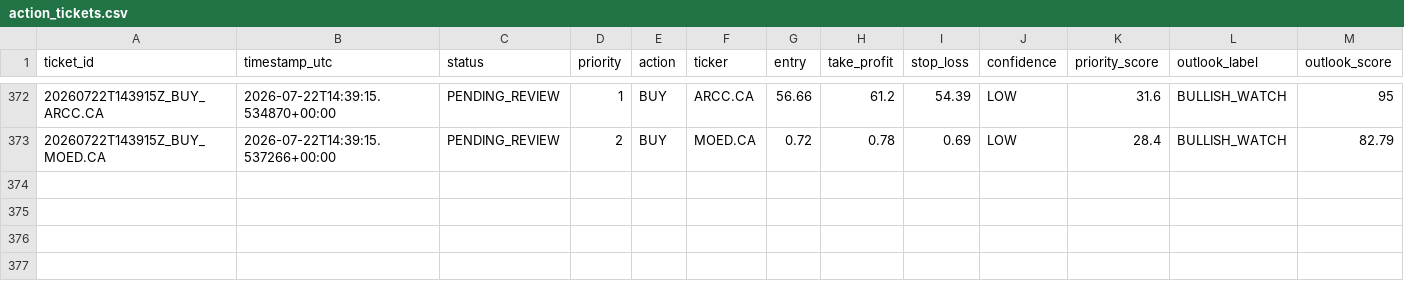
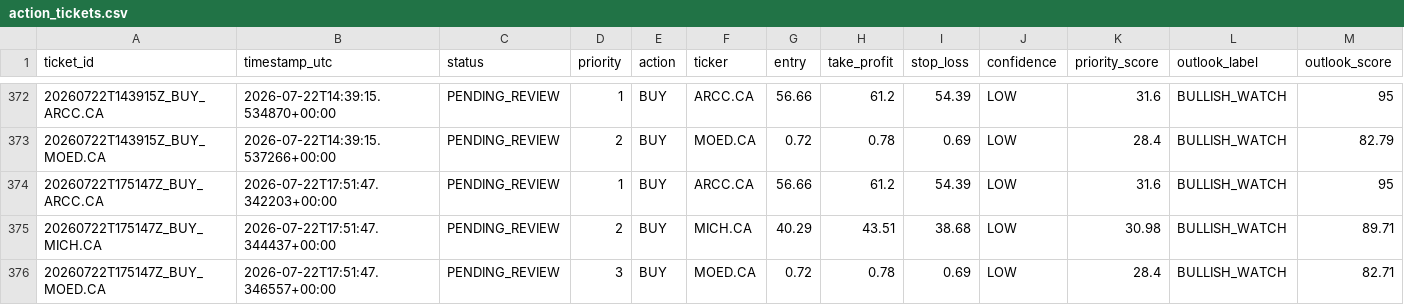
Before and after one commit to Philopater-Ayman/egx-telegram-scanner, a CSV file: action_tickets.csv, drawn as a sheet; only a part is shown, gaps mark what is left out; rows hold the shown columns only; the diff names each change by its address in the sheet, - before the commit and + after, or states it on an @@ line.

```diff
--- a/action_tickets.csv
+++ b/action_tickets.csv
+row 374: 20260722T175147Z_BUY_ARCC.CA | 2026-07-22T17:51:47.342203+00:00 | PENDING_REVIEW | 1 | BUY | ARCC.CA | 56.66 | 61.2 | 54.39 | LOW | 31.6 | BULLISH_WATCH | 95
+row 375: 20260722T175147Z_BUY_MICH.CA | 2026-07-22T17:51:47.344437+00:00 | PENDING_REVIEW | 2 | BUY | MICH.CA | 40.29 | 43.51 | 38.68 | LOW | 30.98 | BULLISH_WATCH | 89.71
+row 376: 20260722T175147Z_BUY_MOED.CA | 2026-07-22T17:51:47.346557+00:00 | PENDING_REVIEW | 3 | BUY | MOED.CA | 0.72 | 0.78 | 0.69 | LOW | 28.4 | BULLISH_WATCH | 82.71
```
Also changed, not shown: data_quality.csv, market_prices.csv, 9 other files.
